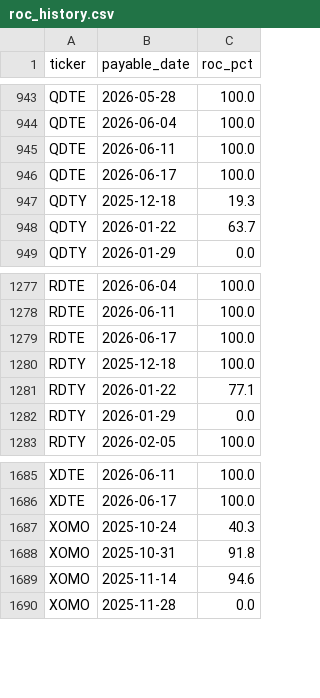
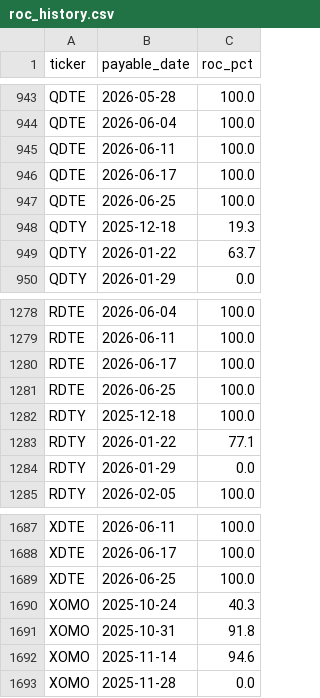
Before and after one commit to jimzucker/TrueYield, a CSV file: data/roc_history.csv, drawn as a sheet; only a part is shown, gaps mark what is left out.

```diff
--- a/data/roc_history.csv
+++ b/data/roc_history.csv
@@ -946,2 +946,3 @@ QDTE,2026-06-11,100.0
 QDTE,2026-06-17,100.0
+QDTE,2026-06-25,100.0
 QDTY,2025-12-18,19.3
@@ -1279,2 +1280,3 @@ RDTE,2026-06-11,100.0
 RDTE,2026-06-17,100.0
+RDTE,2026-06-25,100.0
 RDTY,2025-12-18,100.0
@@ -1686,2 +1688,3 @@ XDTE,2026-06-11,100.0
 XDTE,2026-06-17,100.0
+XDTE,2026-06-25,100.0
 XOMO,2025-10-24,40.3
```
Also changed, not shown: data/distributions_history.csv, 7 other files.
